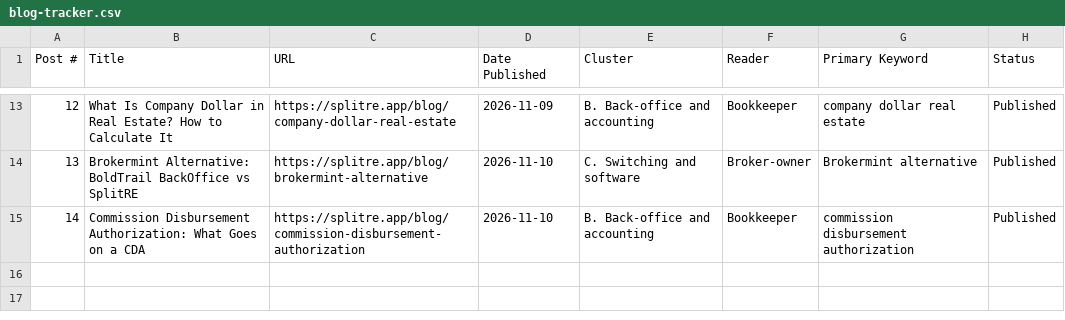
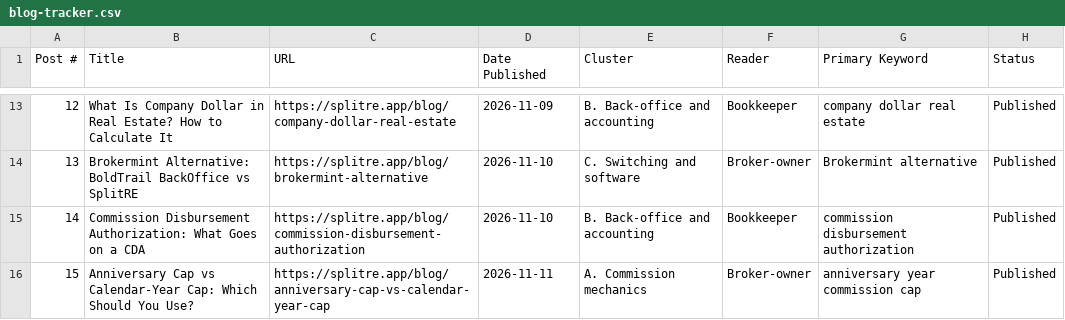
Before and after one commit to MikeRyanKS/splitre-web, a CSV file: public/blog-tracker.csv, drawn as a sheet; only a part is shown, gaps mark what is left out.

```diff
--- a/public/blog-tracker.csv
+++ b/public/blog-tracker.csv
@@ -15 +15,2 @@
 "14","Commission Disbursement Authorization: What Goes on a CDA","https://splitre.app/blog/commission-disbursement-authorization","2026-11-10","B. Back-office and accounting","Bookkeeper","commission disbursement authorization","Published"
+"15","Anniversary Cap vs Calendar-Year Cap: Which Should You Use?","https://splitre.app/blog/anniversary-cap-vs-calendar-year-cap","2026-11-11","A. Commission mechanics","Broker-owner","anniversary year commission cap","Published"
```
Also changed, not shown: 2 other files.
